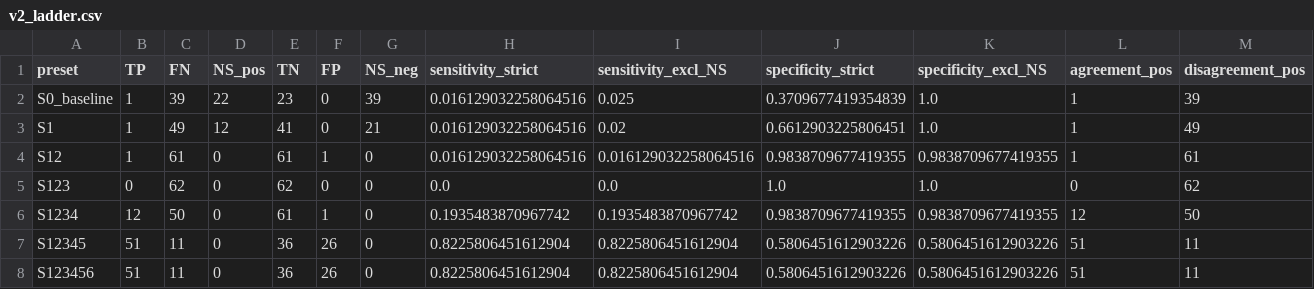
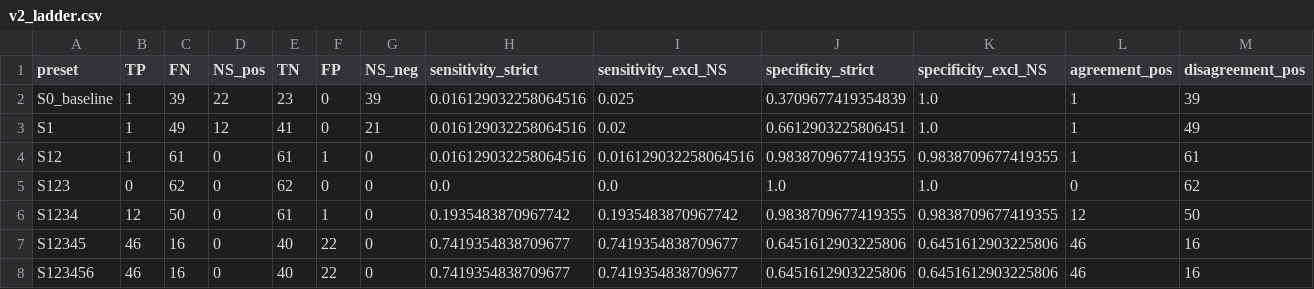
Before and after one commit to muqeemmm/BTReport, a CSV file: results/v2_ladder.csv, drawn as a sheet; only a part is shown; the diff names each change by its address in the sheet, - before the commit and + after, or states it on an @@ line.

```diff
--- a/results/v2_ladder.csv
+++ b/results/v2_ladder.csv
-B7:B8 (TP): 51
+B7:B8 (TP): 46
-C7:C8 (FN): 11
+C7:C8 (FN): 16
-E7:E8 (TN): 36
+E7:E8 (TN): 40
-F7:F8 (FP): 26
+F7:F8 (FP): 22
-H7:H8 (sensitivity_strict): 0.8225806451612904
+H7:H8 (sensitivity_strict): 0.7419354838709677
-I7:I8 (sensitivity_excl_NS): 0.8225806451612904
+I7:I8 (sensitivity_excl_NS): 0.7419354838709677
-J7:J8 (specificity_strict): 0.5806451612903226
+J7:J8 (specificity_strict): 0.6451612903225806
-K7:K8 (specificity_excl_NS): 0.5806451612903226
+K7:K8 (specificity_excl_NS): 0.6451612903225806
-L7:L8 (agreement_pos): 51
+L7:L8 (agreement_pos): 46
-M7:M8 (disagreement_pos): 11
+M7:M8 (disagreement_pos): 16
```
Also changed, not shown: results/v2_ladder_per_subject.csv.
